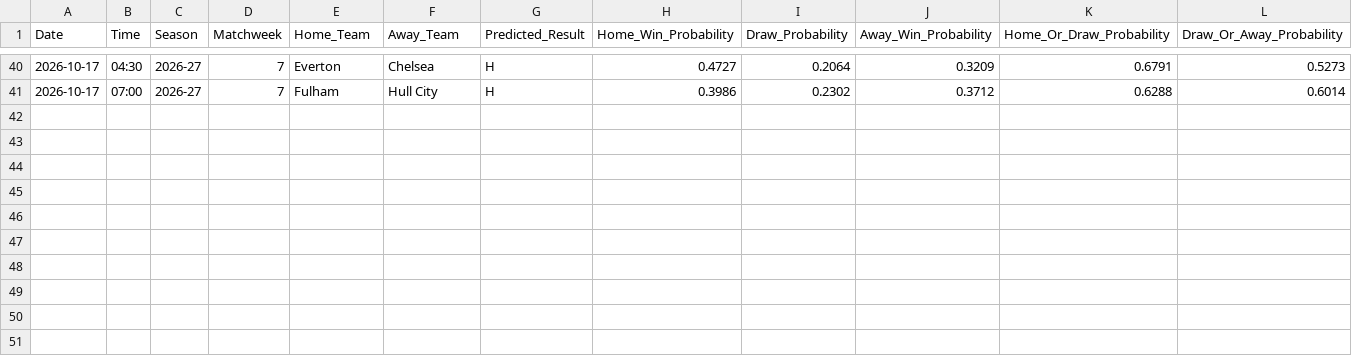
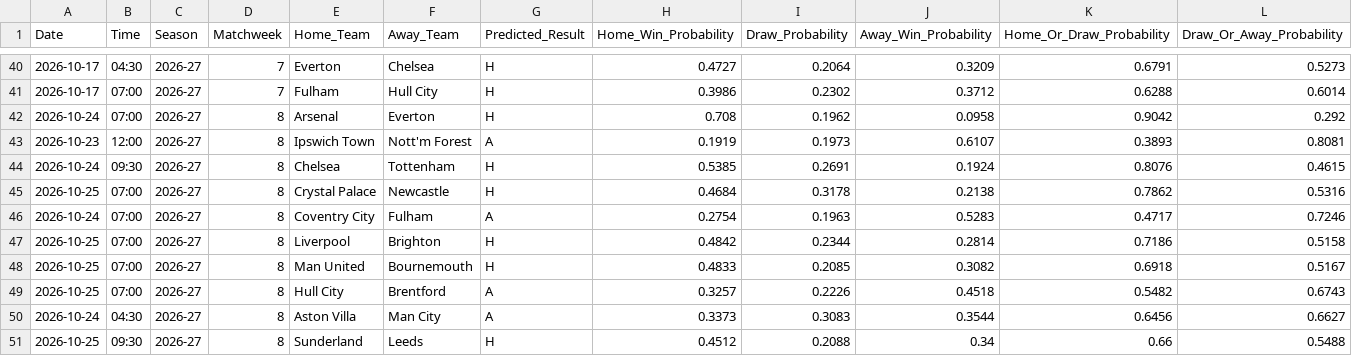
Before and after one commit to IshritChavan/premier-league-predictor, a CSV file: data/prediction_history.csv, drawn as a sheet; only a part is shown, gaps mark what is left out; rows hold the shown columns only; the diff names each change by its address in the sheet, - before the commit and + after, or states it on an @@ line.

```diff
--- a/data/prediction_history.csv
+++ b/data/prediction_history.csv
+row 42: 2026-10-24 | 07:00 | 2026-27 | 8 | Arsenal | Everton | H | 0.708 | 0.1962 | 0.0958 | 0.9042 | 0.292
+row 43: 2026-10-23 | 12:00 | 2026-27 | 8 | Ipswich Town | Nott'm Forest | A | 0.1919 | 0.1973 | 0.6107 | 0.3893 | 0.8081
+row 44: 2026-10-24 | 09:30 | 2026-27 | 8 | Chelsea | Tottenham | H | 0.5385 | 0.2691 | 0.1924 | 0.8076 | 0.4615
+row 45: 2026-10-25 | 07:00 | 2026-27 | 8 | Crystal Palace | Newcastle | H | 0.4684 | 0.3178 | 0.2138 | 0.7862 | 0.5316
+row 46: 2026-10-24 | 07:00 | 2026-27 | 8 | Coventry City | Fulham | A | 0.2754 | 0.1963 | 0.5283 | 0.4717 | 0.7246
+row 47: 2026-10-25 | 07:00 | 2026-27 | 8 | Liverpool | Brighton | H | 0.4842 | 0.2344 | 0.2814 | 0.7186 | 0.5158
+row 48: 2026-10-25 | 07:00 | 2026-27 | 8 | Man United | Bournemouth | H | 0.4833 | 0.2085 | 0.3082 | 0.6918 | 0.5167
+row 49: 2026-10-25 | 07:00 | 2026-27 | 8 | Hull City | Brentford | A | 0.3257 | 0.2226 | 0.4518 | 0.5482 | 0.6743
+row 50: 2026-10-24 | 04:30 | 2026-27 | 8 | Aston Villa | Man City | A | 0.3373 | 0.3083 | 0.3544 | 0.6456 | 0.6627
+row 51: 2026-10-25 | 09:30 | 2026-27 | 8 | Sunderland | Leeds | H | 0.4512 | 0.2088 | 0.34 | 0.66 | 0.5488
```
Also changed, not shown: data/ranked_all_markets.csv, data/ranked_outright_predictions.csv, 3 other files.
